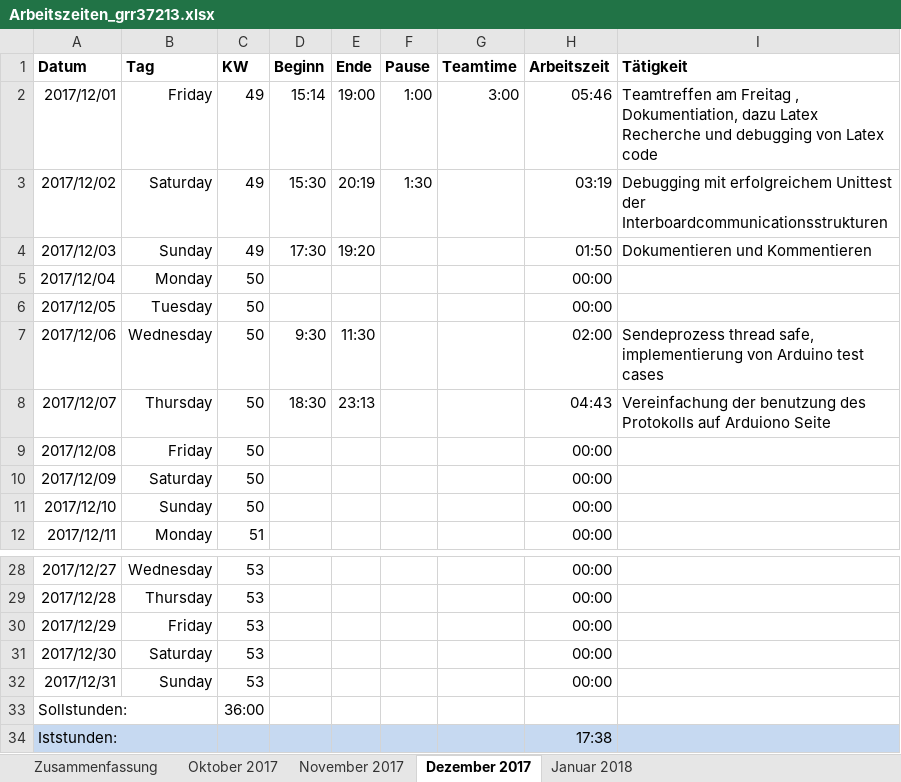
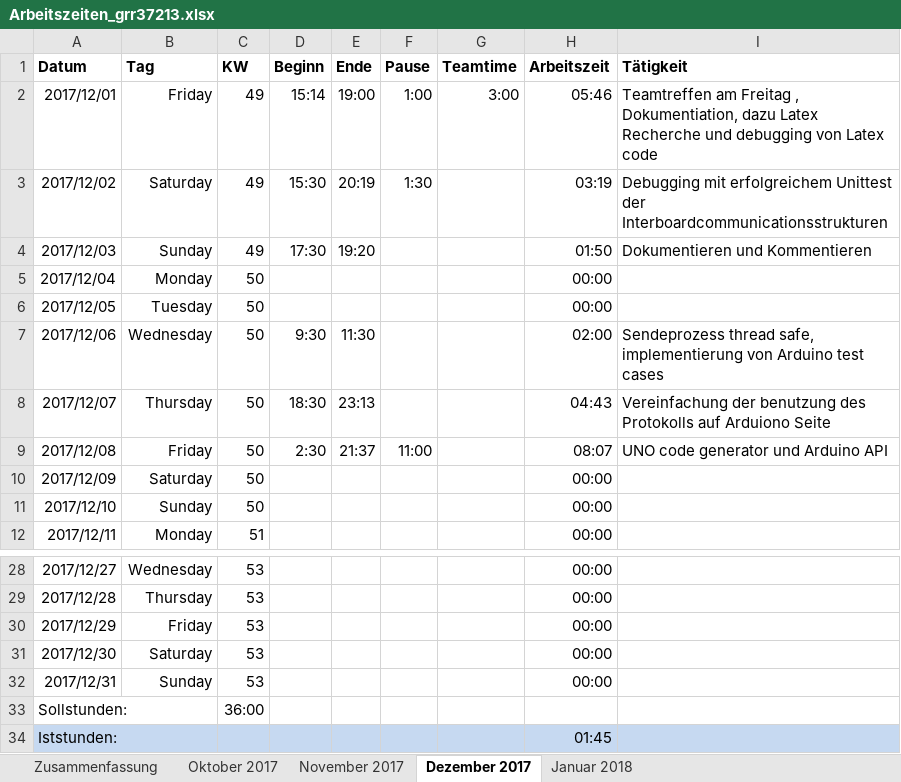
Before and after one commit to scd42636/DT_WS1718_02_StarCar, an Excel workbook: dokumentation/arbeitszeiten/Arbeitszeiten_grr37213.xlsx, sheet Dezember 2017, drawn as a sheet; only a part is shown, gaps mark what is left out; values as stored, in another font and other column widths than the file's, no borders; conditional formats not drawn; the diff names each change by its address in the sheet, - before the commit and + after, or states it on an @@ line.

Commit message:
arbeitszeit

```diff
--- a/dokumentation/arbeitszeiten/Arbeitszeiten_grr37213.xlsx (sheet Dezember 2017)
+++ b/dokumentation/arbeitszeiten/Arbeitszeiten_grr37213.xlsx (sheet Dezember 2017)
-D9 (Beginn): (empty)
+D9 (Beginn): 2:30
-E9 (Ende): (empty)
+E9 (Ende): 21:37
-F9 (Pause): (empty)
+F9 (Pause): 11:00
-H9 (Arbeitszeit): 00:00
+H9 (Arbeitszeit): 08:07
-I9 (Tätigkeit): (empty)
+I9 (Tätigkeit): UNO code generator und Arduino API
-H34 (Arbeitszeit): 17:38
+H34 (Arbeitszeit): 01:45
```
Also changed, not shown: sheet Zusammenfassung.
